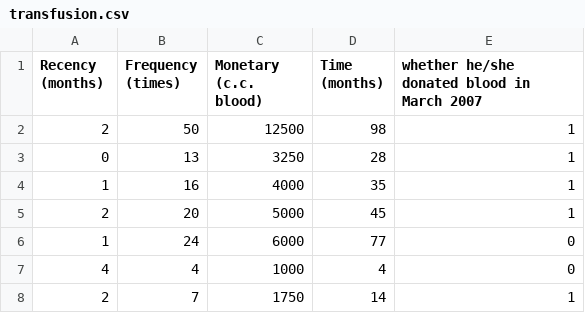
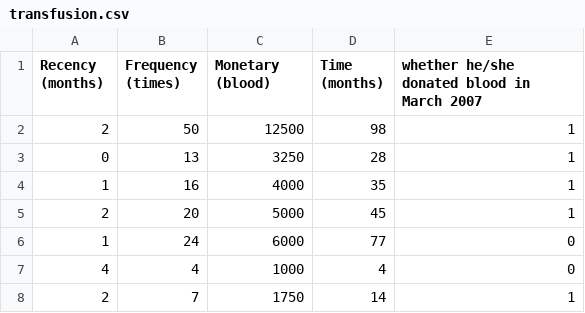
Before and after one commit to vb-ee/classification-regression, a CSV file: data/raw/classification/transfusion.csv, drawn as a sheet; only a part is shown.

Commit message:
implement classification's GUI

```diff
--- a/data/raw/classification/transfusion.csv
+++ b/data/raw/classification/transfusion.csv
@@ -1,2 +1,2 @@
-Recency (months),Frequency (times),Monetary (c.c. blood),Time (months),"whether he/she donated blood in March 2007"
+Recency (months),Frequency (times),Monetary (blood),Time (months),"whether he/she donated blood in March 2007"
 2 ,50,12500,98 ,1
```
Also changed, not shown: 3 other files.
